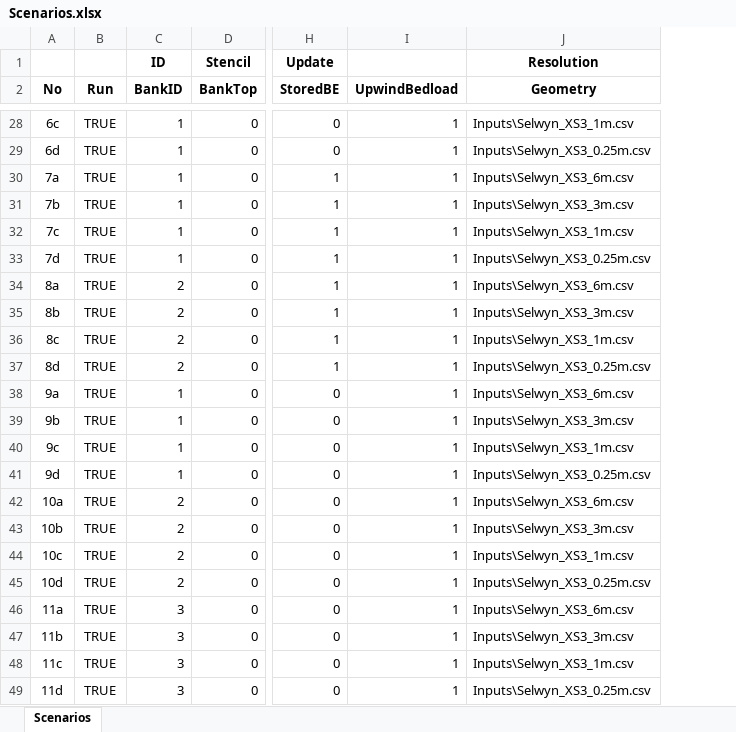
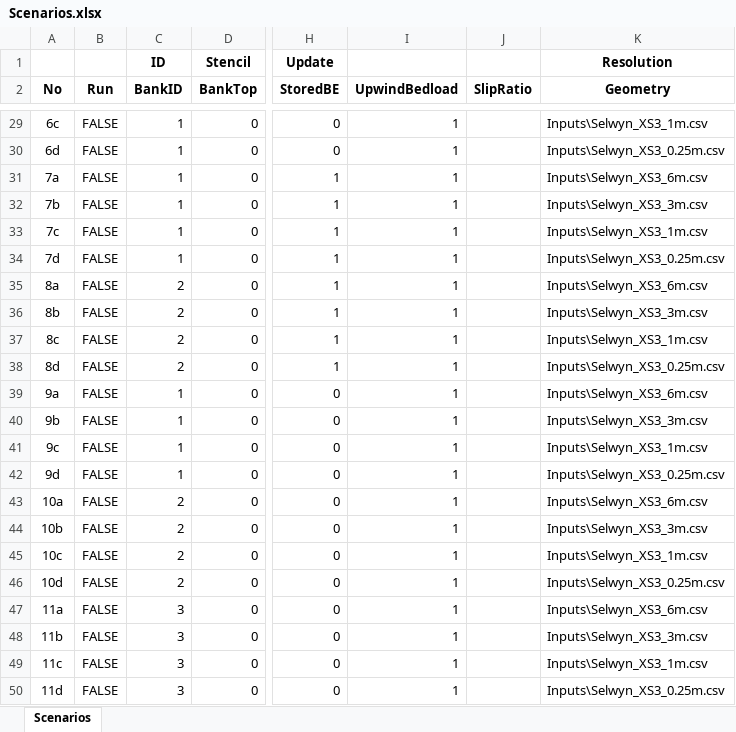
Before and after one commit to RegMeasures/XChannel, an Excel workbook: Inputs/Scenarios.xlsx, sheet Scenarios, drawn as a sheet; only a part is shown, gaps mark what is left out; values as stored, in another font and other column widths than the file's, no borders; conditional formats not drawn; addresses are those after the commit; the diff covers the shown part only; the diff names each change by its address in the sheet, - before the commit and + after, or states it on an @@ line.

Commit message:
Sensitivity analysis for SlipRatio coefficient
Adding scenario to investigate sensitivity of repose slope flux method to changes in SlipRatio coefficient

```diff
--- a/Inputs/Scenarios.xlsx (sheet Scenarios)
+++ b/Inputs/Scenarios.xlsx (sheet Scenarios)
+column J (SlipRatio), empty
-B29:B50 (Run): TRUE
+B29:B50 (Run): FALSE
```
Also changed, not shown: 1 added row and 24 edited cells elsewhere in this sheet, 1 other file.
